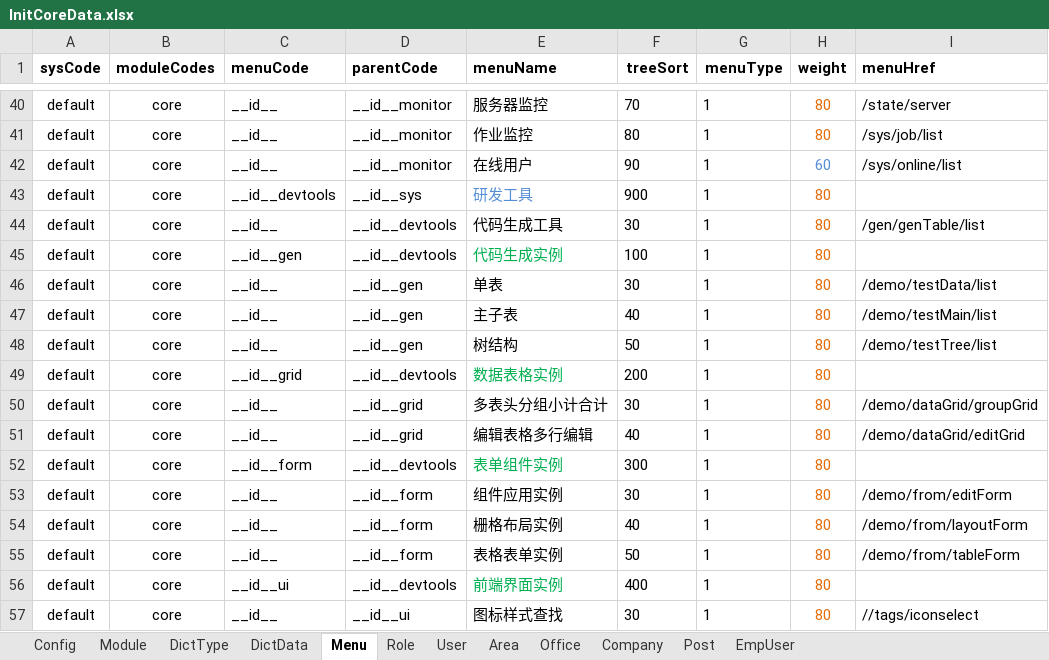
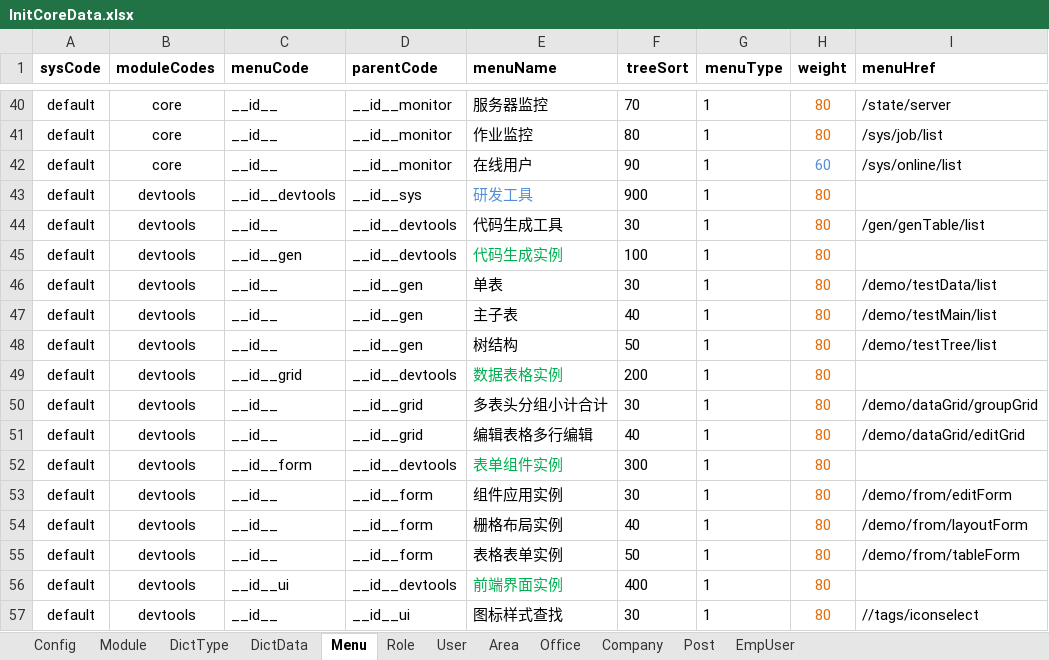
Before and after one commit to thinkgem/jeesite, an Excel workbook: modules/core/src/main/java/com/jeesite/modules/db/InitCoreData.xlsx, sheet Menu, drawn as a sheet; only a part is shown, gaps mark what is left out; values as stored, in another font and other column widths than the file's, no borders; the diff names each change by its address in the sheet, - before the commit and + after, or states it on an @@ line.

```diff
--- a/modules/core/src/main/java/com/jeesite/modules/db/InitCoreData.xlsx (sheet Menu)
+++ b/modules/core/src/main/java/com/jeesite/modules/db/InitCoreData.xlsx (sheet Menu)
-B43:B57 (moduleCodes): core
+B43:B57 (moduleCodes): devtools
```
Also changed, not shown: sheet Module, 7 other files.
